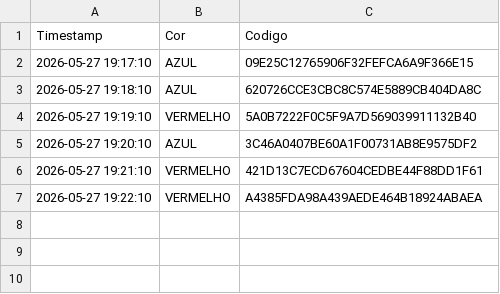
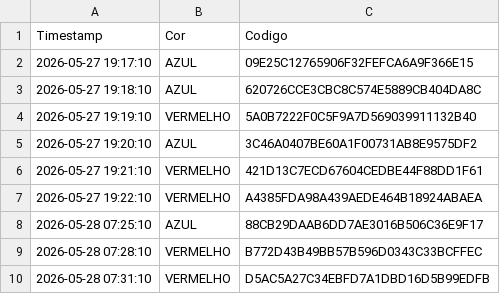
Before and after one commit to Souza999BR/papa-jogo-, a CSV file: sequencias.csv, drawn as a sheet.

```diff
--- a/sequencias.csv
+++ b/sequencias.csv
@@ -7 +7,4 @@ Timestamp,Cor,Codigo
 2026-05-27 19:22:10,VERMELHO,A4385FDA98A439AEDE464B18924ABAEA
+2026-05-28 07:25:10,AZUL,88CB29DAAB6DD7AE3016B506C36E9F17
+2026-05-28 07:28:10,VERMELHO,B772D43B49BB57B596D0343C33BCFFEC
+2026-05-28 07:31:10,VERMELHO,D5AC5A27C34EBFD7A1DBD16D5B99EDFB
```
Also changed, not shown: 1 other file.
